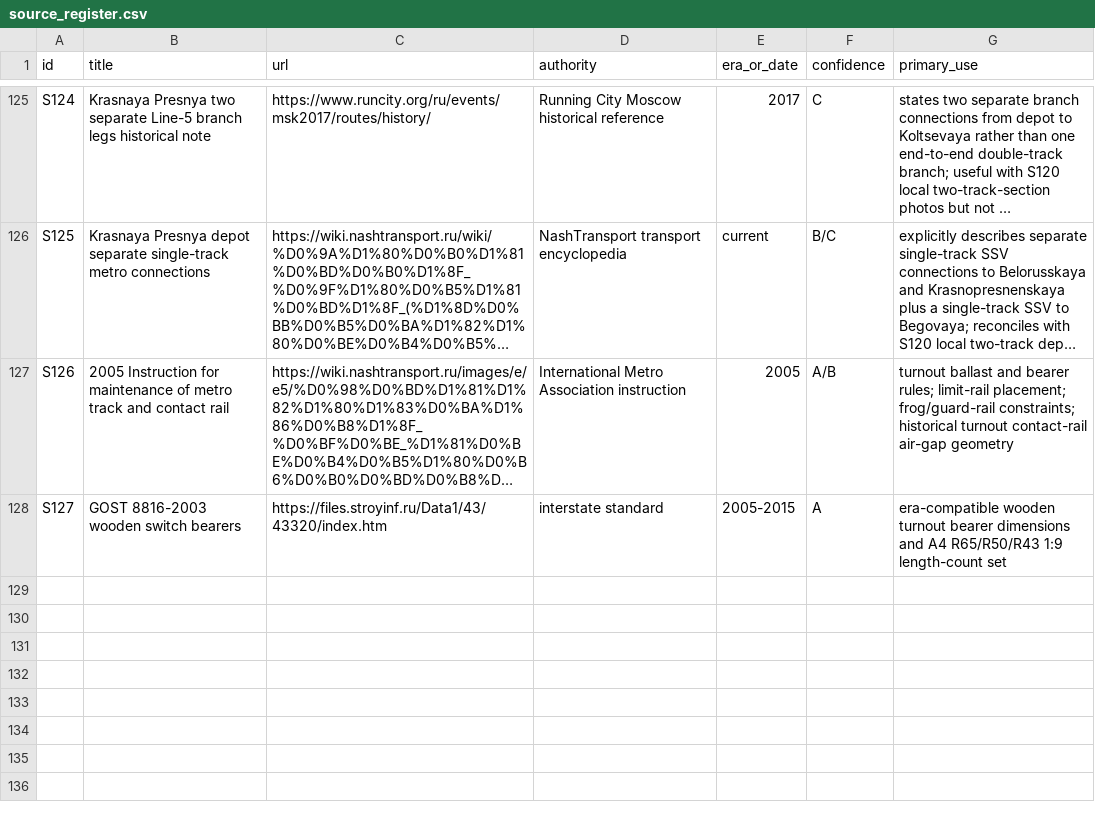
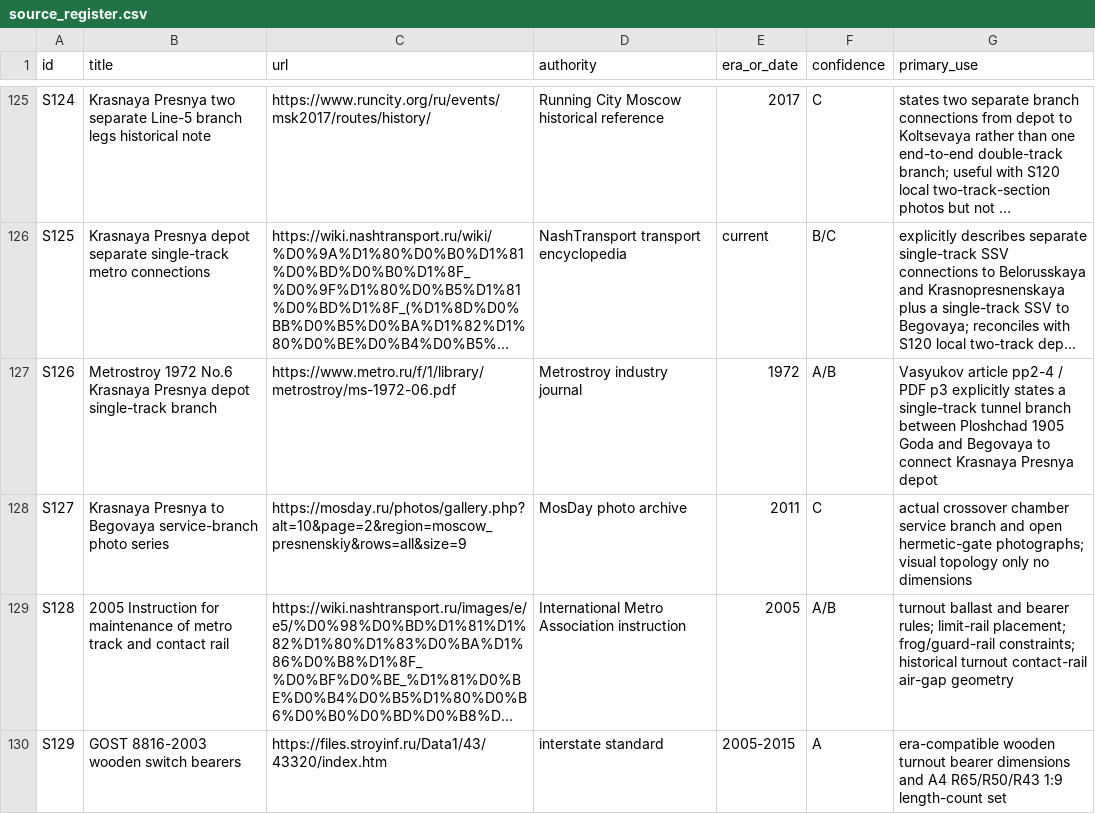
Before and after one commit to kxsxlxv/Tunnel_PCG, a CSV file: research/moscow_metro_tunnels/data/source_register.csv, drawn as a sheet; only a part is shown, gaps mark what is left out; long unchanged cells end in …; addresses are those after the commit; the diff names each change by its address in the sheet, - before the commit and + after, or states it on an @@ line.

Commit message:
Resolve S126-S129 source ID collision

```diff
--- a/research/moscow_metro_tunnels/data/source_register.csv
+++ b/research/moscow_metro_tunnels/data/source_register.csv
+row 127: S126 | Metrostroy 1972 No.6 Krasnaya Presnya depot single-track branch | https://www.metro.ru/f/1/library/metrostroy/ms-1972-06.pdf | Metrostroy industry journal | 1972 | A/B | Vasyukov article pp2-4 / PDF p3 explicitly states a single-track tunnel branch between Ploshchad 1905 Goda and Begovaya to connect Krasnaya Presnya depot
+row 128: S127 | Krasnaya Presnya to Begovaya service-branch photo series | https://mosday.ru/photos/gallery.php?alt=10&page=2&region=moscow_presnenskiy&rows=all&size=9 | MosDay photo archive | 2011 | C | actual crossover chamber service branch and open hermetic-gate photographs; visual topology only no dimensions
-A129 (id): S126
+A129 (id): S128
-A130 (id): S127
+A130 (id): S129
```
